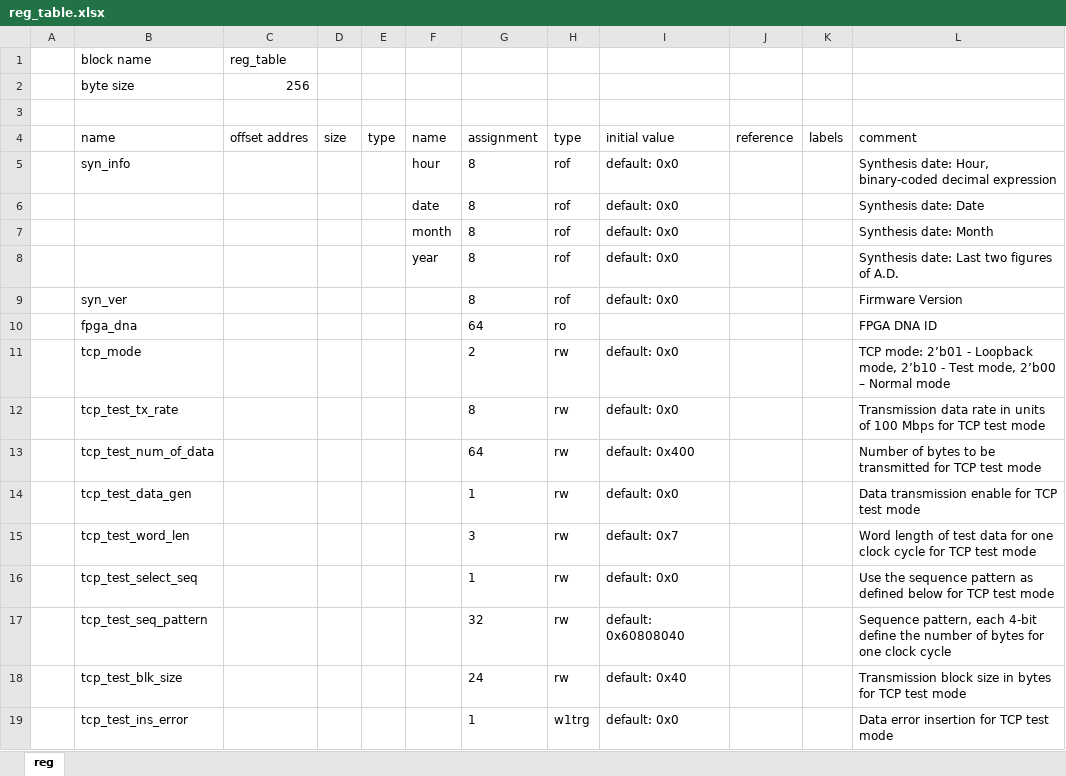
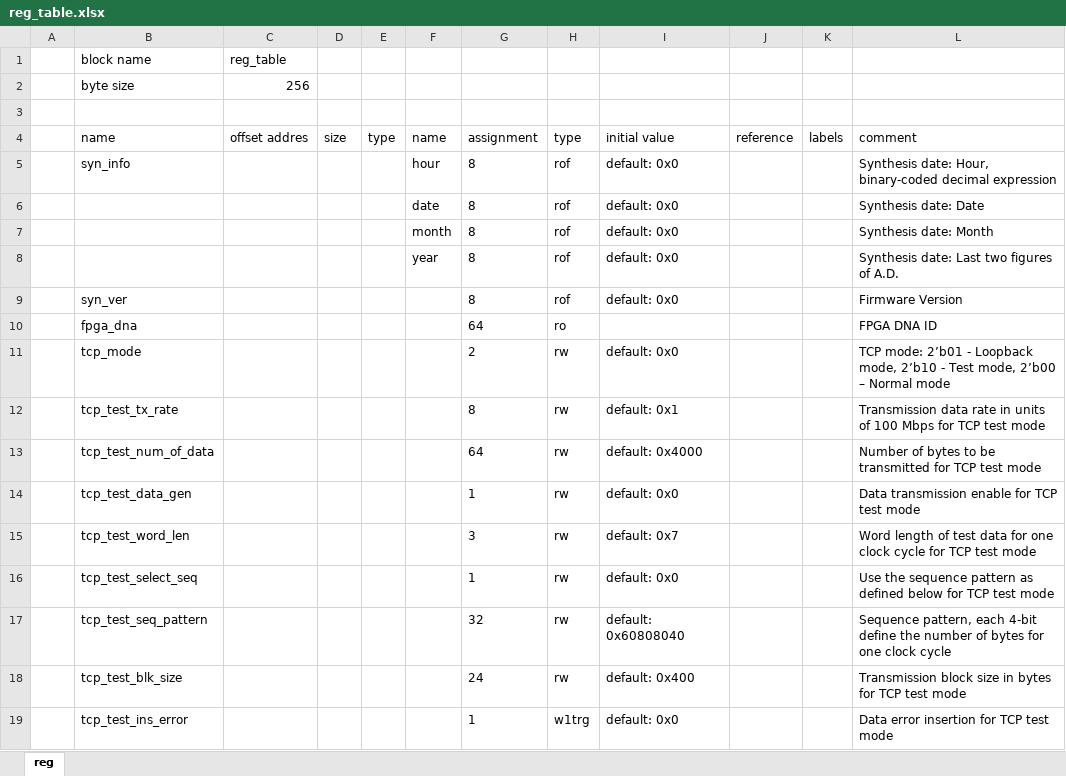
Before and after one commit to palzhj/kc705_examples, an Excel workbook: sitcpxg/sources/wishbone/wb_reg/reg_table.xlsx, sheet reg, drawn as a sheet; values as stored, in another font and other column widths than the file's, no borders; the diff names each change by its address in the sheet, - before the commit and + after, or states it on an @@ line.

```diff
--- a/sitcpxg/sources/wishbone/wb_reg/reg_table.xlsx (sheet reg)
+++ b/sitcpxg/sources/wishbone/wb_reg/reg_table.xlsx (sheet reg)
-I12 (initial value): default: 0x0
+I12 (initial value): default: 0x1
-I13 (initial value): default: 0x400
+I13 (initial value): default: 0x4000
-I18 (initial value): default: 0x40
+I18 (initial value): default: 0x400
```
Also changed, not shown: 3 other files.
